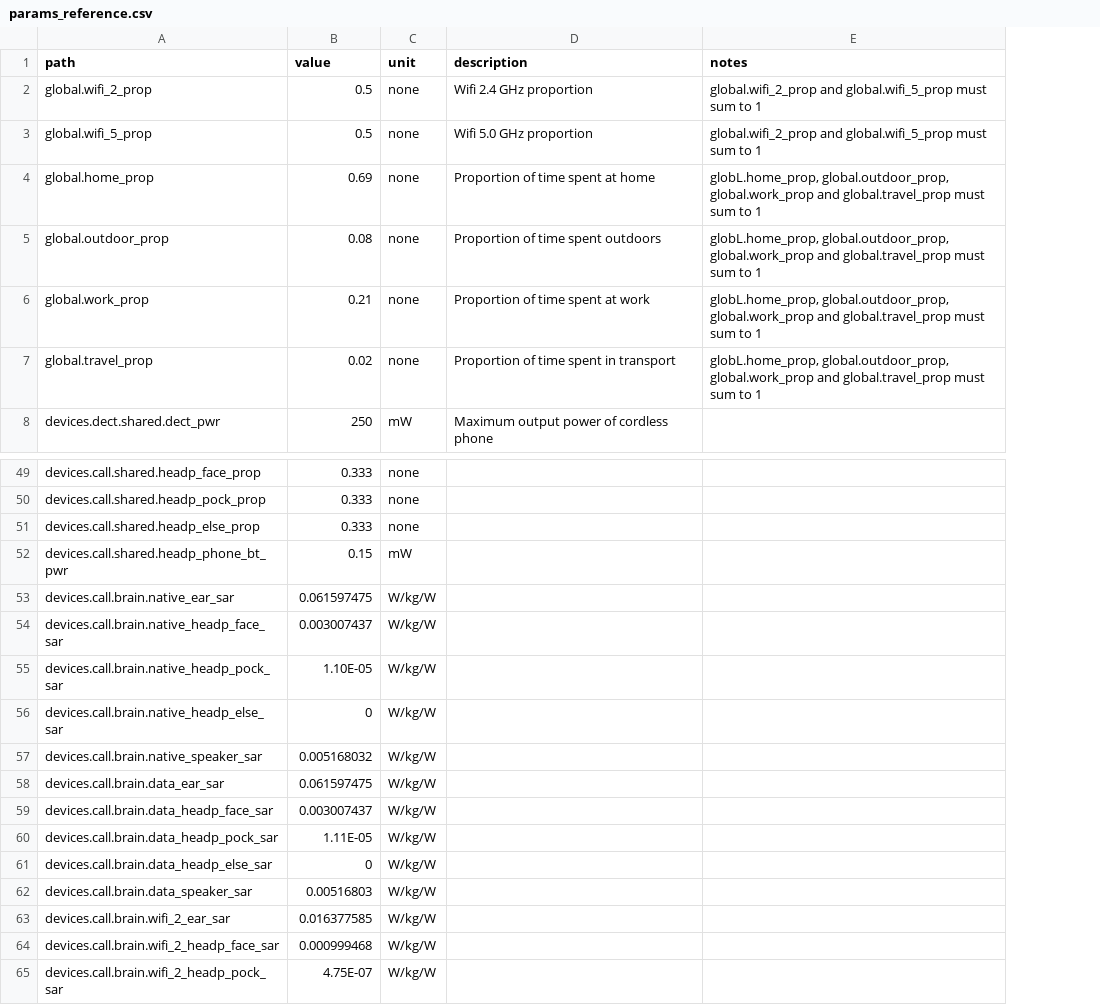
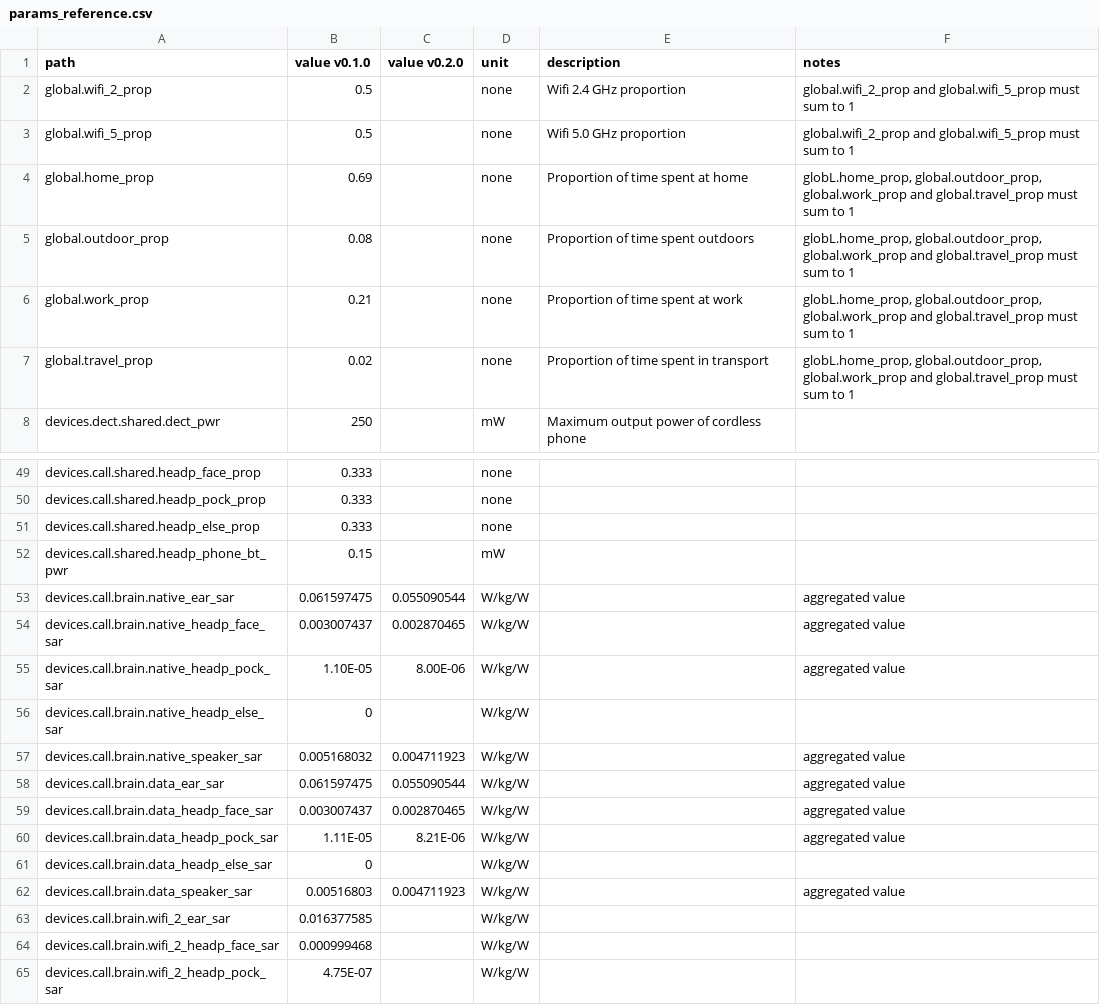
Before and after one commit to wipfir97/RFDose, a CSV file: doc/params_reference.csv, drawn as a sheet; only a part is shown, gaps mark what is left out; addresses are those after the commit; the diff covers the shown part only; the diff names each change by its address in the sheet, - before the commit and + after, or states it on an @@ line.

```diff
--- a/doc/params_reference.csv
+++ b/doc/params_reference.csv
+column C (value v0.2.0), rows 53-62: 0.055090544 | 0.002870465 | 8.00E-06 |  | 0.004711923 | 0.055090544 | 0.002870465 | 8.21E-06 |  | 0.004711923
-B1: value
+B1: value v0.1.0
-F53:F55 (notes): (empty)
+F53:F55 (notes): aggregated value
-F57:F60 (notes): (empty)
+F57:F60 (notes): aggregated value
-F62 (notes): (empty)
+F62 (notes): aggregated value
```
Also changed, not shown: 15 edited cells elsewhere in this file, 4 other files.
